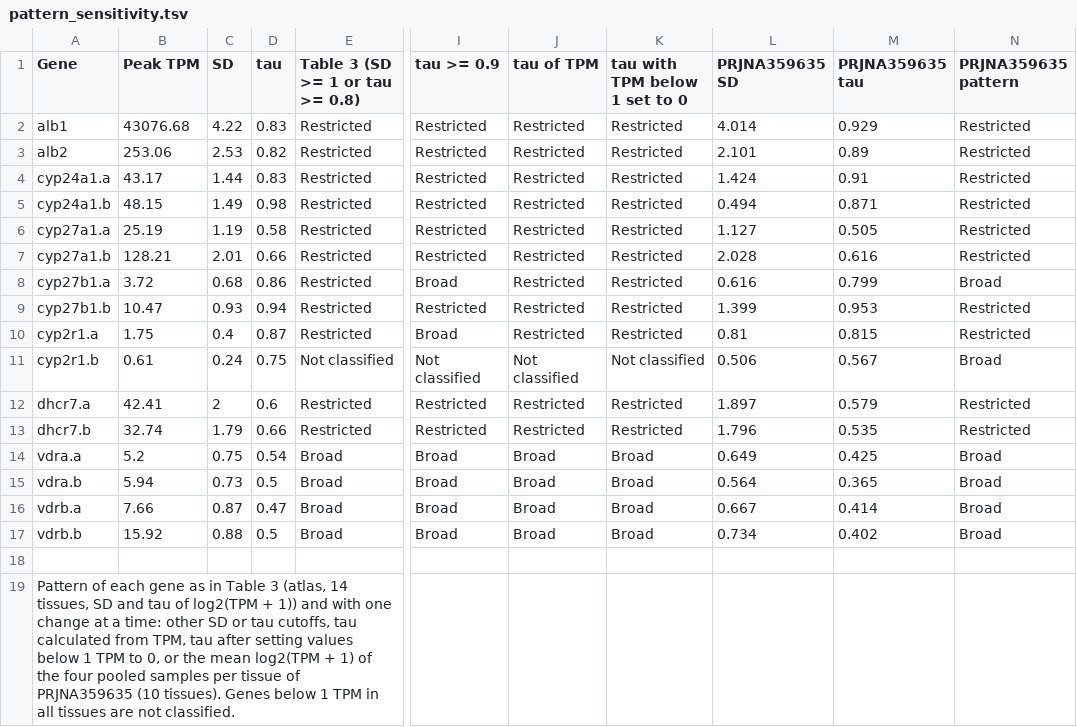
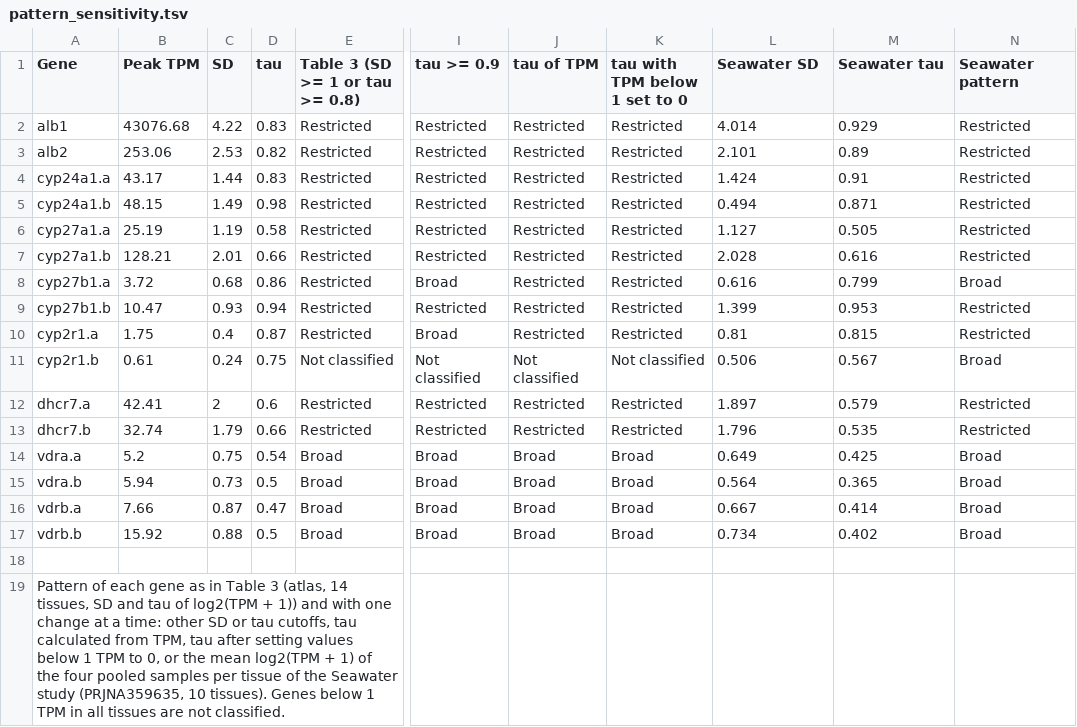
Before and after one commit to feed-and-nutrition/atlantic-salmon-vitamin-d3, a TSV file: vd3_genes/pattern_sensitivity.tsv, drawn as a sheet; only a part is shown, gaps mark what is left out; the diff names each change by its address in the sheet, - before the commit and + after, or states it on an @@ line.

```diff
--- a/vd3_genes/pattern_sensitivity.tsv
+++ b/vd3_genes/pattern_sensitivity.tsv
-L1: PRJNA359635 SD
+L1: Seawater SD
-M1: PRJNA359635 tau
+M1: Seawater tau
-N1: PRJNA359635 pattern
+N1: Seawater pattern
-A19 (Gene): …tissue of PRJNA359635 (10 tissues). Genes…
+A19 (Gene): …tissue of the Seawater study (PRJNA359635, 10 tissues). Genes…
```
Also changed, not shown: vd3_genes/paralogs/table_s9_pike.tsv, vd3_genes/paralogs/table_s9_profiles.tsv, 13 other files.
